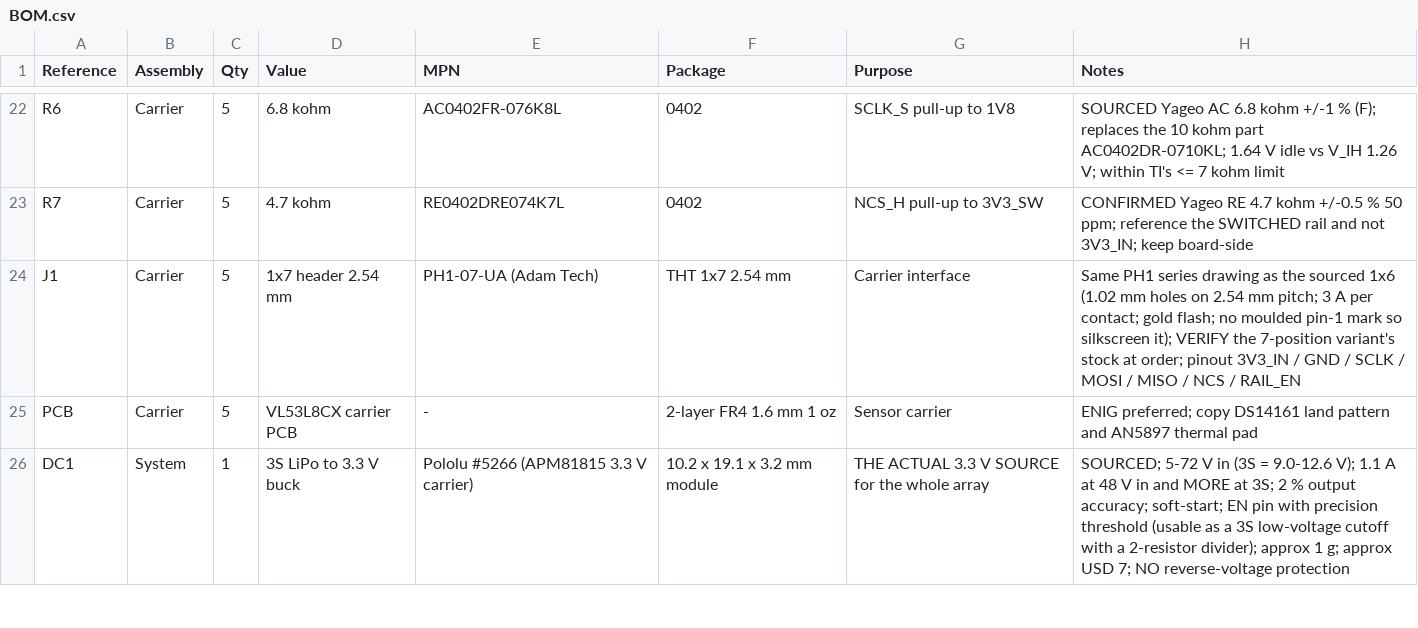
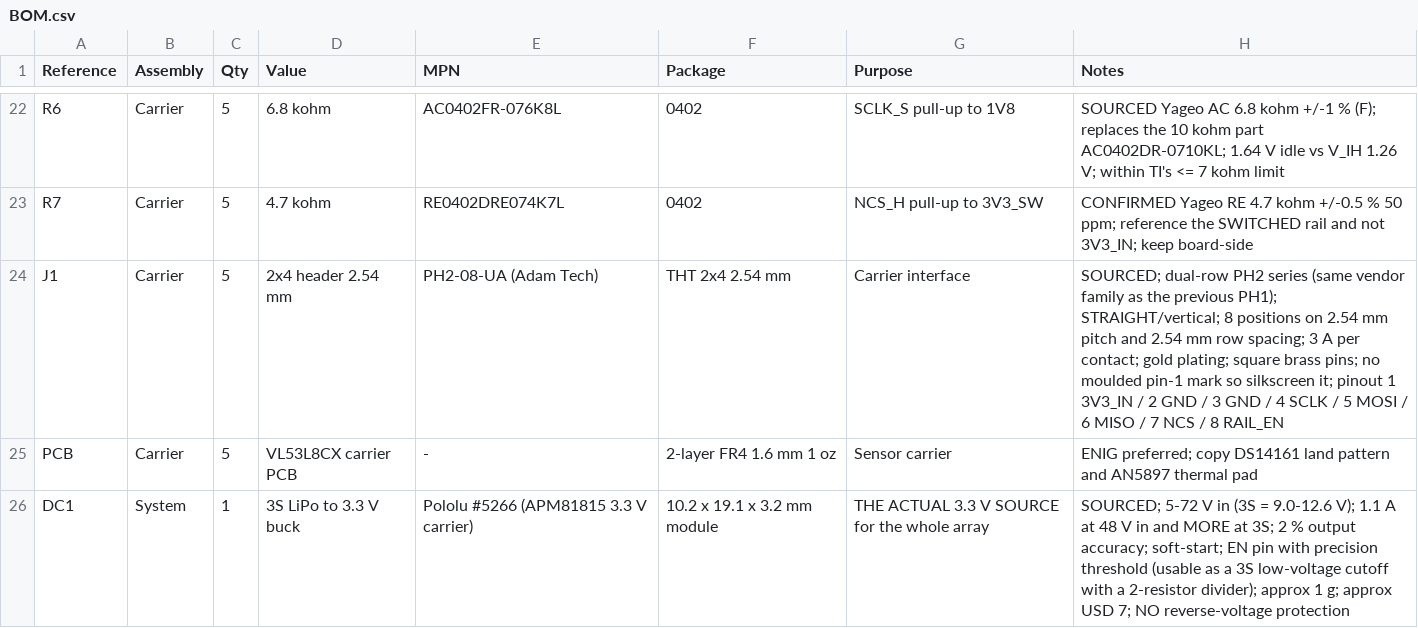
Before and after one commit to sabinM1/VL53L8CX-carrier, a CSV file: pcb design/BOM.csv, drawn as a sheet; only a part is shown, gaps mark what is left out.

Commit message:
Change the carrier header to a 2x4
J1 moves from the 1x7 PH1-07-UA to the dual-row 2x4 PH2-08-UA.
Pin 3 becomes a second GND, the 7.62 mm pin span shortens the board by
about 7.6 mm, and an 8-way IDC socket gives the harness a keyed plug.
All pin numbers shift by one from SCLK onward (SCLK 4, MOSI 5, MISO 6,
NCS 7, RAIL_EN 8). No firmware change.

```diff
--- a/pcb design/BOM.csv
+++ b/pcb design/BOM.csv
@@ -23,3 +23,3 @@ R6,Carrier,5,6.8 kohm,AC0402FR-076K8L,0402,SCLK_S pull-up to 1V8,SOURCED Yageo A
 R7,Carrier,5,4.7 kohm,RE0402DRE074K7L,0402,NCS_H pull-up to 3V3_SW,CONFIRMED Yageo RE 4.7 kohm +/-0.5 % 50 ppm; reference the SWITCHED rail and not 3V3_IN; keep board-side
-J1,Carrier,5,1x7 header 2.54 mm,PH1-07-UA (Adam Tech),THT 1x7 2.54 mm,Carrier interface,Same PH1 series drawing as the sourced 1x6 (1.02 mm holes on 2.54 mm pitch; 3 A per contact; gold flash; no moulded pin-1 mark so silkscreen it); VERIFY the 7-position variant's stock at order; pinout 3V3_IN / GND / SCLK / MOSI / MISO / NCS / RAIL_EN
+J1,Carrier,5,2x4 header 2.54 mm,PH2-08-UA (Adam Tech),THT 2x4 2.54 mm,Carrier interface,SOURCED; dual-row PH2 series (same vendor family as the previous PH1); STRAIGHT/vertical; 8 positions on 2.54 mm pitch and 2.54 mm row spacing; 3 A per contact; gold plating; square brass pins; no moulded pin-1 mark so silkscreen it; pinout 1 3V3_IN / 2 GND / 3 GND / 4 SCLK / 5 MOSI / 6 MISO / 7 NCS / 8 RAIL_EN
 PCB,Carrier,5,VL53L8CX carrier PCB,-,2-layer FR4 1.6 mm 1 oz,Sensor carrier,ENIG preferred; copy DS14161 land pattern and AN5897 thermal pad
```
Also changed, not shown: 5 other files.
